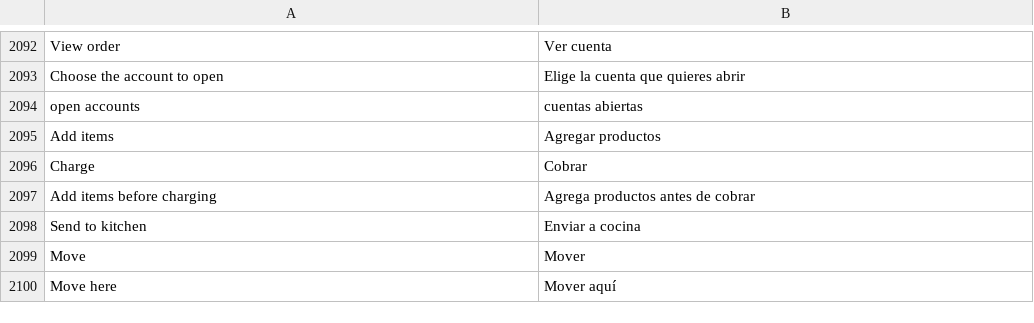
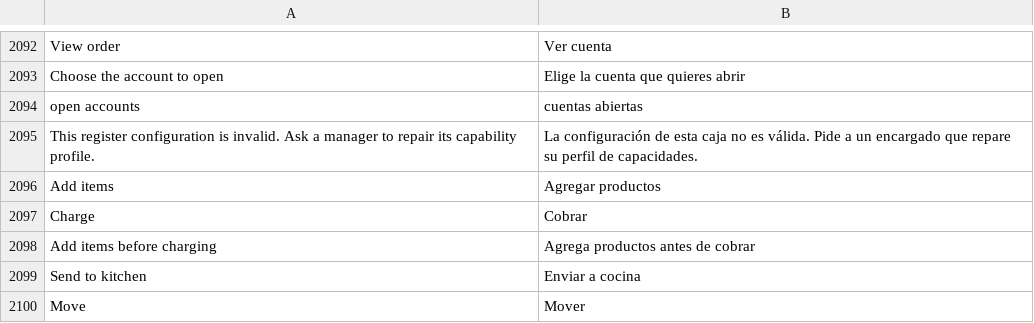
Before and after one commit to HolyMC2/POS-Awesome, a CSV file: posawesome/translations/es.csv, drawn as a sheet; only a part is shown, gaps mark what is left out; the shorter side is filled out with more unchanged rows.

Commit message:
fix(config): fail closed on invalid register contracts

```diff
--- a/posawesome/translations/es.csv
+++ b/posawesome/translations/es.csv
@@ -2094,2 +2094,3 @@ Choose the account to open,Elige la cuenta que quieres abrir
 open accounts,cuentas abiertas
+This register configuration is invalid. Ask a manager to repair its capability profile.,La configuración de esta caja no es válida. Pide a un encargado que repare su perfil de capacidades.
 Add items,Agregar productos
```
Also changed, not shown: 8 other files.
